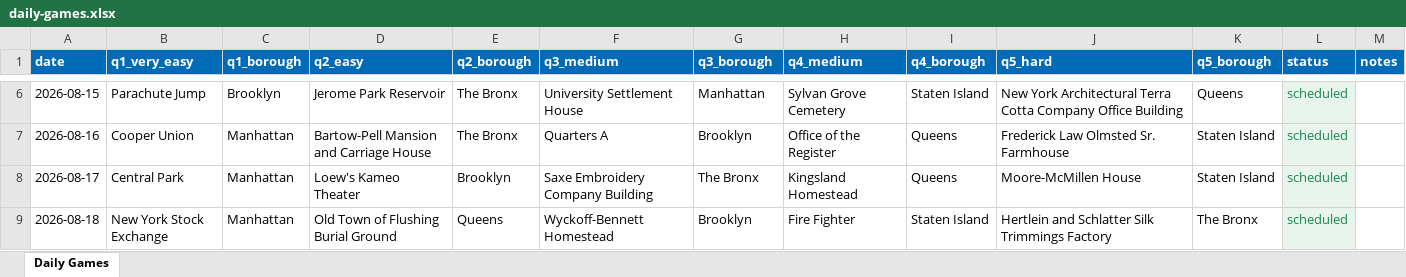
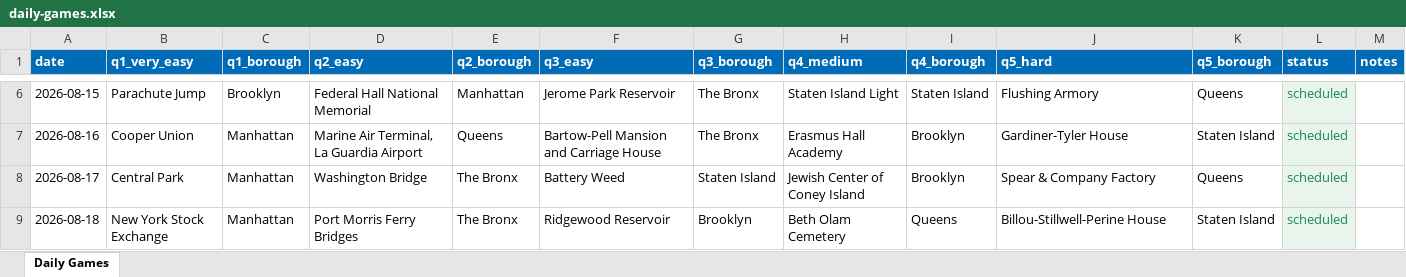
Before and after one commit to rickbhardwaj/notatransplantnyc, an Excel workbook: exports/daily-games.xlsx, sheet Daily Games, drawn as a sheet; only a part is shown, gaps mark what is left out; values as stored, in another font and other column widths than the file's, no borders; the diff covers the shown part only; the diff names each change by its address in the sheet, - before the commit and + after, or states it on an @@ line.

Commit message:
Add second easy daily round

```diff
--- a/exports/daily-games.xlsx (sheet Daily Games)
+++ b/exports/daily-games.xlsx (sheet Daily Games)
-F1: q3_medium
+F1: q3_easy
-D6 (q2_easy): Jerome Park Reservoir
+D6 (q2_easy): Federal Hall National Memorial
-E6 (q2_borough): The Bronx
+E6 (q2_borough): Manhattan
-F6 (q3_easy): University Settlement House
+F6 (q3_easy): Jerome Park Reservoir
-G6 (q3_borough): Manhattan
+G6 (q3_borough): The Bronx
-H6 (q4_medium): Sylvan Grove Cemetery
+H6 (q4_medium): Staten Island Light
-J6 (q5_hard): New York Architectural Terra Cotta Company Office Building
+J6 (q5_hard): Flushing Armory
-D7 (q2_easy): Bartow-Pell Mansion and Carriage House
+D7 (q2_easy): Marine Air Terminal, La Guardia Airport
-E7 (q2_borough): The Bronx
+E7 (q2_borough): Queens
-F7 (q3_easy): Quarters A
+F7 (q3_easy): Bartow-Pell Mansion and Carriage House
-G7 (q3_borough): Brooklyn
+G7 (q3_borough): The Bronx
-H7 (q4_medium): Office of the Register
+H7 (q4_medium): Erasmus Hall Academy
-I7:I8 (q4_borough): Queens
+I7:I8 (q4_borough): Brooklyn
-J7 (q5_hard): Frederick Law Olmsted Sr. Farmhouse
+J7 (q5_hard): Gardiner-Tyler House
-D8 (q2_easy): Loew's Kameo Theater
+D8 (q2_easy): Washington Bridge
-E8 (q2_borough): Brooklyn
+E8 (q2_borough): The Bronx
-F8 (q3_easy): Saxe Embroidery Company Building
+F8 (q3_easy): Battery Weed
-G8 (q3_borough): The Bronx
+G8 (q3_borough): Staten Island
-H8 (q4_medium): Kingsland Homestead
+H8 (q4_medium): Jewish Center of Coney Island
-J8 (q5_hard): Moore-McMillen House
+J8 (q5_hard): Spear & Company Factory
-K8 (q5_borough): Staten Island
+K8 (q5_borough): Queens
-D9 (q2_easy): Old Town of Flushing Burial Ground
+D9 (q2_easy): Port Morris Ferry Bridges
-E9 (q2_borough): Queens
+E9 (q2_borough): The Bronx
-F9 (q3_easy): Wyckoff-Bennett Homestead
+F9 (q3_easy): Ridgewood Reservoir
-H9 (q4_medium): Fire Fighter
+H9 (q4_medium): Beth Olam Cemetery
-I9 (q4_borough): Staten Island
+I9 (q4_borough): Queens
-J9 (q5_hard): Hertlein and Schlatter Silk Trimmings Factory
+J9 (q5_hard): Billou-Stillwell-Perine House
-K9 (q5_borough): The Bronx
+K9 (q5_borough): Staten Island
```
Also changed, not shown: 216 edited cells elsewhere in this sheet, 3 other files.
